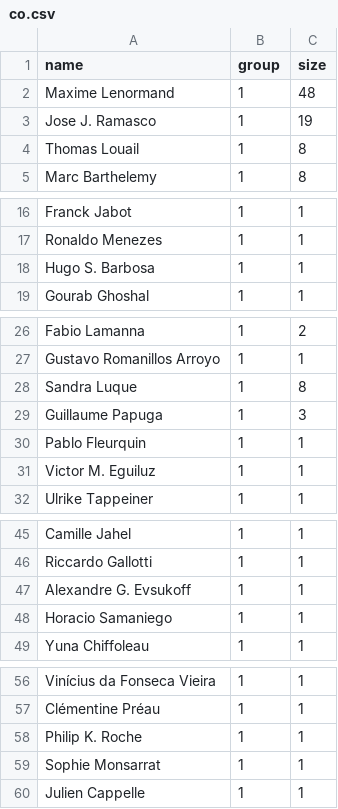
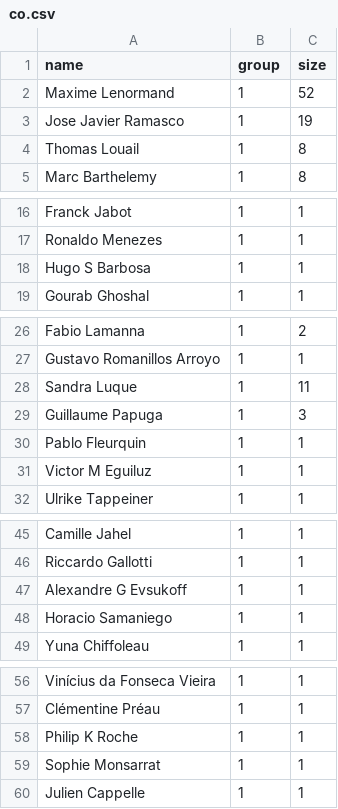
Before and after one commit to maximelenormand/Coauthorship-network, a CSV file: co.csv, drawn as a sheet; only a part is shown, gaps mark what is left out; the diff covers the shown part only.

```diff
--- a/co.csv
+++ b/co.csv
@@ -1,4 +1,4 @@
 "name";"group";"size"
-"Maxime Lenormand";1;48
-"Jose J. Ramasco";1;19
+"Maxime Lenormand";1;52
+"Jose Javier Ramasco";1;19
 "Thomas Louail";1;8
@@ -17,3 +17,3 @@
 "Ronaldo Menezes";1;1
-"Hugo S. Barbosa";1;1
+"Hugo S Barbosa";1;1
 "Gourab Ghoshal";1;1
@@ -27,6 +27,6 @@
 "Gustavo Romanillos Arroyo";1;1
-"Sandra Luque";1;8
+"Sandra Luque";1;11
 "Guillaume Papuga";1;3
 "Pablo Fleurquin";1;1
-"Victor M. Eguiluz";1;1
+"Victor M Eguiluz";1;1
 "Ulrike Tappeiner";1;1
@@ -46,3 +46,3 @@
 "Riccardo Gallotti";1;1
-"Alexandre G. Evsukoff";1;1
+"Alexandre G Evsukoff";1;1
 "Horacio Samaniego";1;1
@@ -57,3 +57,3 @@
 "Clémentine Préau";1;1
-"Philip K. Roche";1;1
+"Philip K Roche";1;1
 "Sophie Monsarrat";1;1
```
Also changed, not shown: 26 added rows elsewhere in this file, Coauthors.csv, net.csv, 6 other files.
